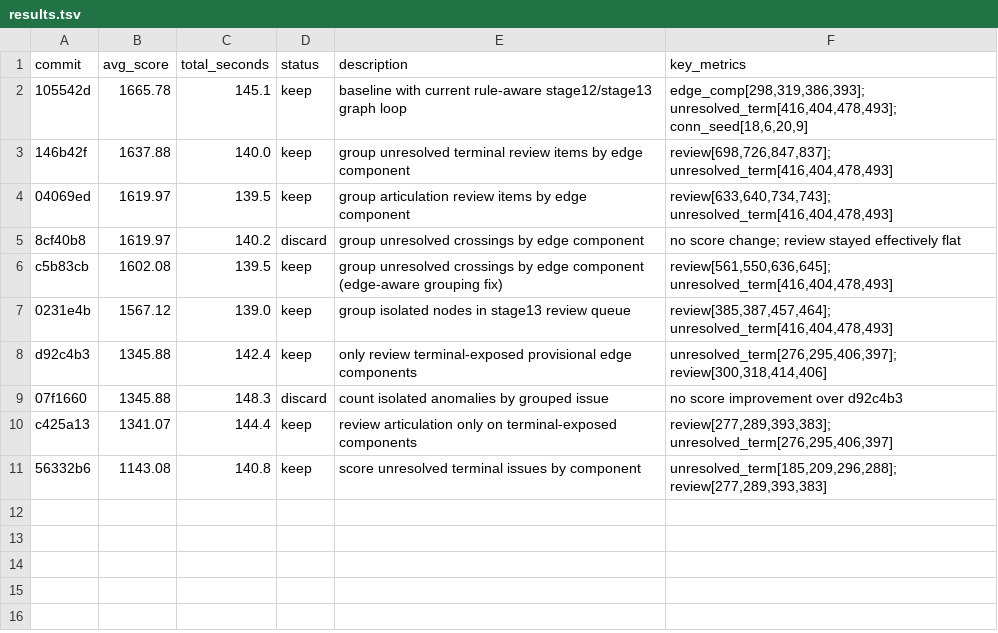
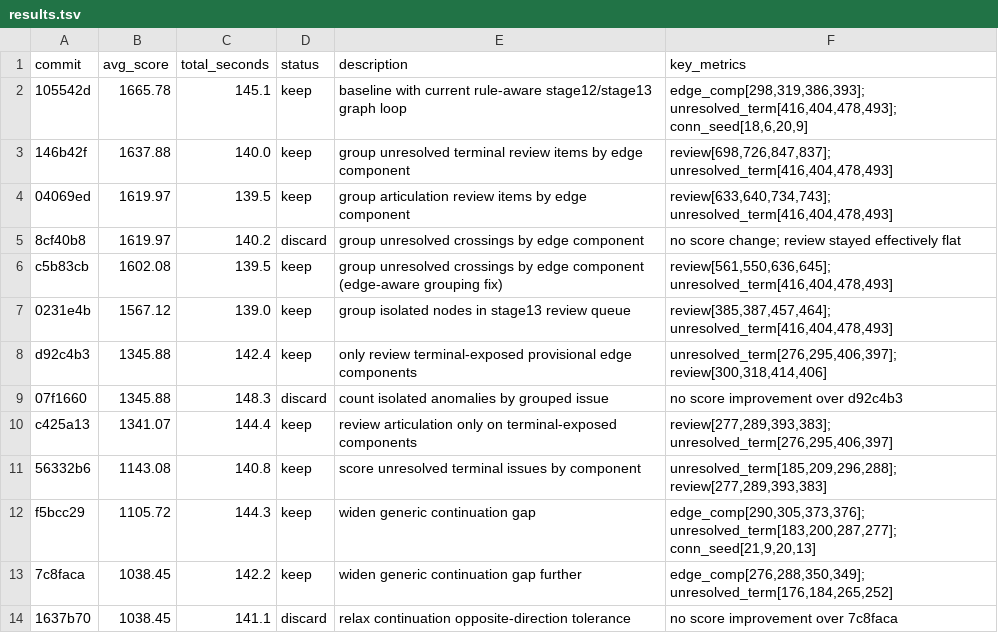
Before and after one commit to may3rd/GARNET, a TSV file: autoresearch/graph_loop/results.tsv, drawn as a sheet; the diff names each change by its address in the sheet, - before the commit and + after, or states it on an @@ line.

Commit message:
autoresearch: record component-exposed terminal filtering win

```diff
--- a/autoresearch/graph_loop/results.tsv
+++ b/autoresearch/graph_loop/results.tsv
+row 12: f5bcc29 | 1105.72 | 144.3 | keep | widen generic continuation gap | edge_comp[290,305,373,376]; unresolved_term[183,200,287,277]; conn_seed[21,9,20,13]
+row 13: 7c8faca | 1038.45 | 142.2 | keep | widen generic continuation gap further | edge_comp[276,288,350,349]; unresolved_term[176,184,265,252]
+row 14: 1637b70 | 1038.45 | 141.1 | discard | relax continuation opposite-direction tolerance | no score improvement over 7c8faca
```
